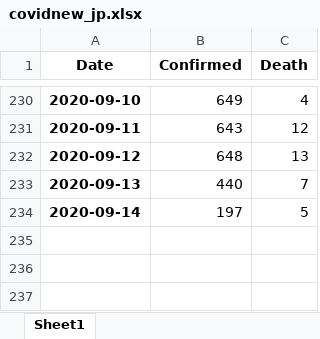
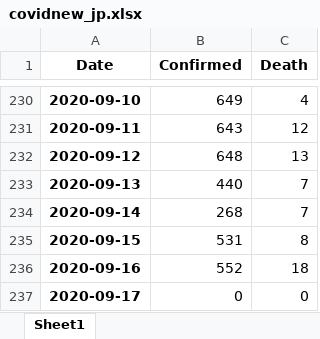
Before and after one commit to jackychansky/COVID19-ResponseFromHK-DataAnalysis, an Excel workbook: covidnew_jp.xlsx, sheet Sheet1, drawn as a sheet; only a part is shown, gaps mark what is left out; values as stored, in another font and other column widths than the file's, no borders; the diff names each change by its address in the sheet, - before the commit and + after, or states it on an @@ line.

```diff
--- a/covidnew_jp.xlsx (sheet Sheet1)
+++ b/covidnew_jp.xlsx (sheet Sheet1)
-B234 (Confirmed): 197
+B234 (Confirmed): 268
-C234 (Death): 5
+C234 (Death): 7
+row 235: 2020-09-15 | 531 | 8
+row 236: 2020-09-16 | 552 | 18
+row 237: 2020-09-17 | 0 | 0
```
Also changed, not shown: covidhk_class.xlsx, covidhk_imported.xlsx, 22 other files.
